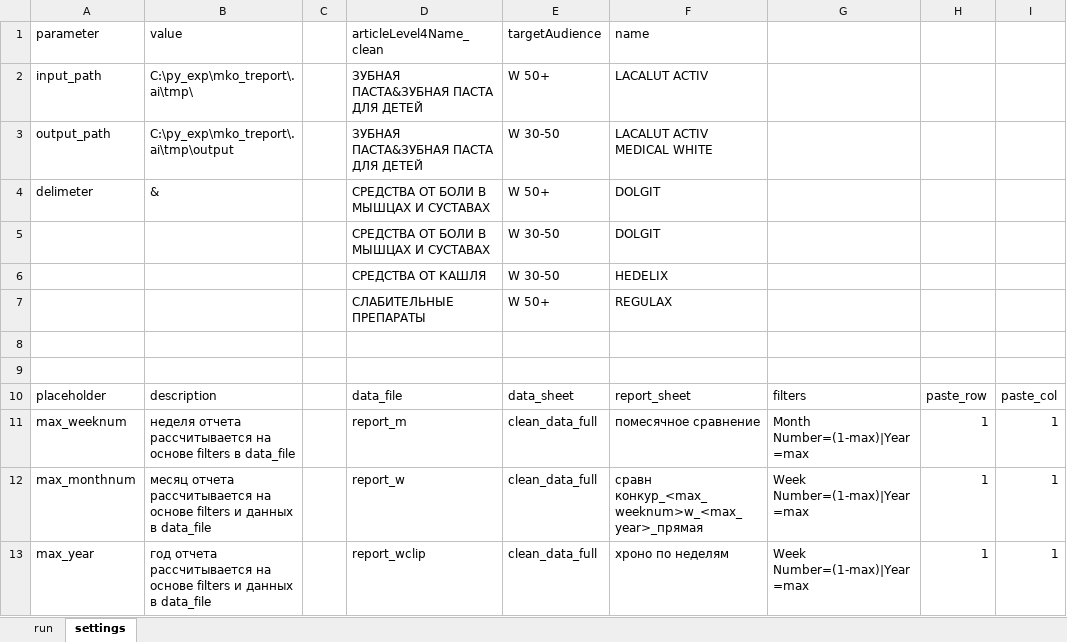
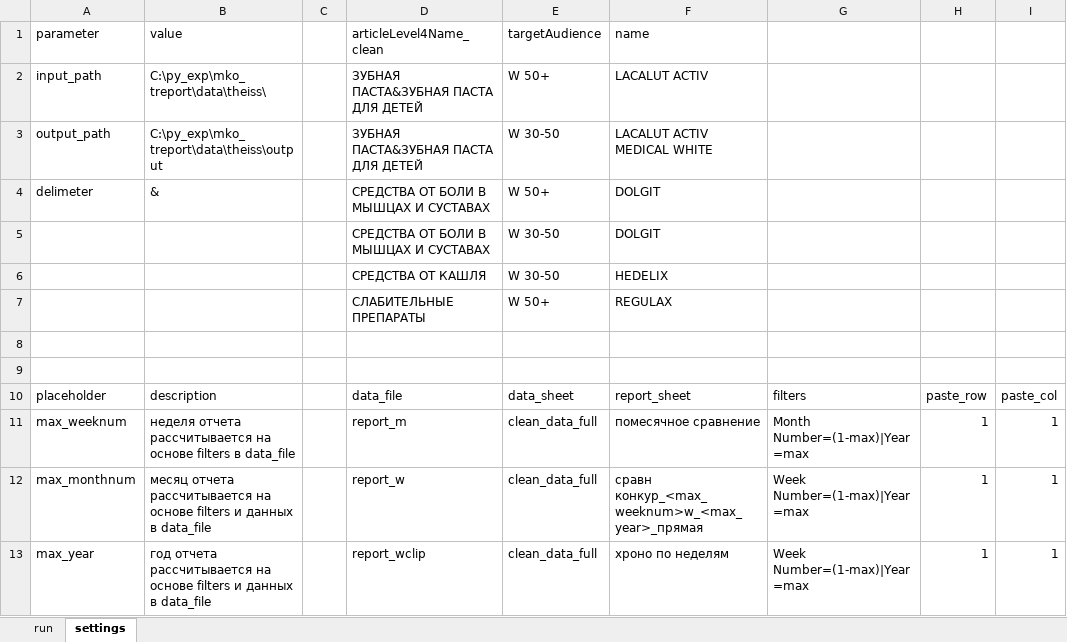
Before and after one commit to manicko/mko_treport, an Excel workbook: mko_treport/src/xls/treport.xlsm, sheet settings, drawn as a sheet; only a part is shown; values as stored, in another font and other column widths than the file's, no borders; table styles not drawn; the diff names each change by its address in the sheet, - before the commit and + after, or states it on an @@ line.

Commit message:
fix(treport): improve file resolution, optional filter handling, and pivot refresh stability

```diff
--- a/mko_treport/src/xls/treport.xlsm (sheet settings)
+++ b/mko_treport/src/xls/treport.xlsm (sheet settings)
-B2 (value): C:\py_exp\mko_treport\.ai\tmp\
+B2 (value): C:\py_exp\mko_treport\data\theiss\
-B3 (value): C:\py_exp\mko_treport\.ai\tmp\output
+B3 (value): C:\py_exp\mko_treport\data\theiss\output
```
Also changed, not shown: 5 other files.
